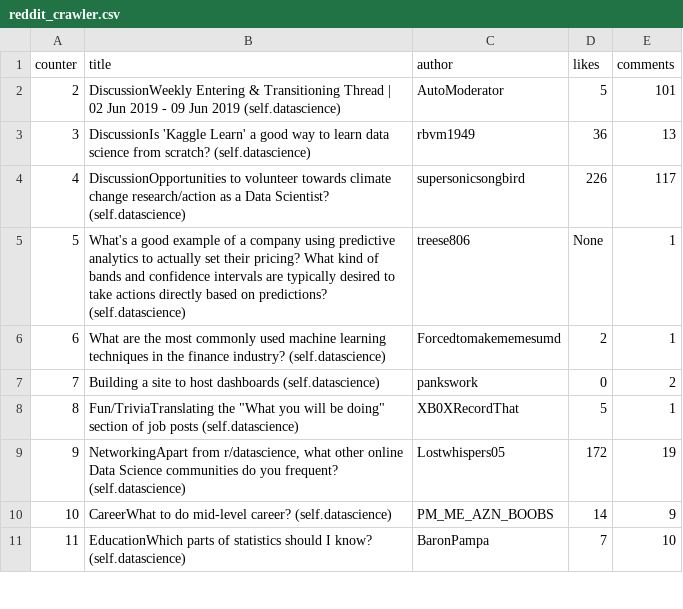
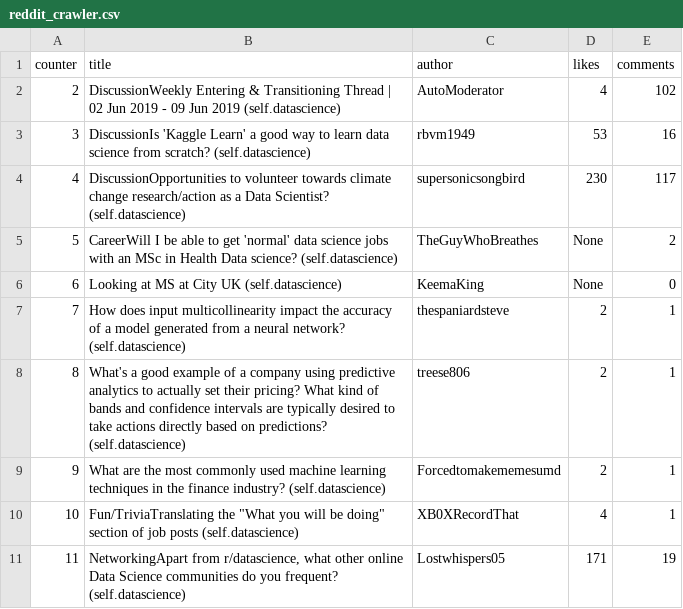
Before and after one commit to jameskomo/web-scraper, a CSV file: reddit_crawler.csv, drawn as a sheet; only a part is shown; the diff covers the shown part only.

```diff
--- a/reddit_crawler.csv
+++ b/reddit_crawler.csv
@@ -1,11 +1,11 @@
 counter,title,author,likes,comments
-2,DiscussionWeekly Entering & Transitioning Thread | 02 Jun 2019 - 09 Jun 2019 (self.datascience),AutoModerator,5,101
-3,DiscussionIs 'Kaggle Learn' a good way to learn data science from scratch? (self.datascience),rbvm1949,36,13
-4,DiscussionOpportunities to volunteer towards climate change research/action as a Data Scientist? (self.datascience),supersonicsongbird,226,117
-5,What's a good example of a company using predictive analytics to actually set their pricing? What kind of bands and confidence intervals are typically desired to take actions directly based on predictions? (self.datascience),treese806,None,1
-6,What are the most commonly used machine learning techniques in the finance industry? (self.datascience),Forcedtomakememesumd,2,1
-7,Building a site to host dashboards (self.datascience),pankswork,0,2
-8,"Fun/TriviaTranslating the ""What you will be doing"" section of job posts (self.datascience)",XB0XRecordThat,5,1
-9,"NetworkingApart from r/datascience, what other online Data Science communities do you frequent? (self.datascience)",Lostwhispers05,172,19
-10,CareerWhat to do mid-level career? (self.datascience),PM_ME_AZN_BOOBS,14,9
-11,EducationWhich parts of statistics should I know? (self.datascience),BaronPampa,7,10
+2,DiscussionWeekly Entering & Transitioning Thread | 02 Jun 2019 - 09 Jun 2019 (self.datascience),AutoModerator,4,102
+3,DiscussionIs 'Kaggle Learn' a good way to learn data science from scratch? (self.datascience),rbvm1949,53,16
+4,DiscussionOpportunities to volunteer towards climate change research/action as a Data Scientist? (self.datascience),supersonicsongbird,230,117
+5,CareerWill I be able to get 'normal' data science jobs with an MSc in Health Data science? (self.datascience),TheGuyWhoBreathes,None,2
+6,Looking at MS at City UK (self.datascience),KeemaKing,None,0
+7,How does input multicollinearity impact the accuracy of a model generated from a neural network? (self.datascience),thespaniardsteve,2,1
+8,What's a good example of a company using predictive analytics to actually set their pricing? What kind of bands and confidence intervals are typically desired to take actions directly based on predictions? (self.datascience),treese806,2,1
+9,What are the most commonly used machine learning techniques in the finance industry? (self.datascience),Forcedtomakememesumd,2,1
+10,"Fun/TriviaTranslating the ""What you will be doing"" section of job posts (self.datascience)",XB0XRecordThat,4,1
+11,"NetworkingApart from r/datascience, what other online Data Science communities do you frequent? (self.datascience)",Lostwhispers05,171,19
```
Also changed, not shown: 55 edited cells elsewhere in this file, 3 other files.
